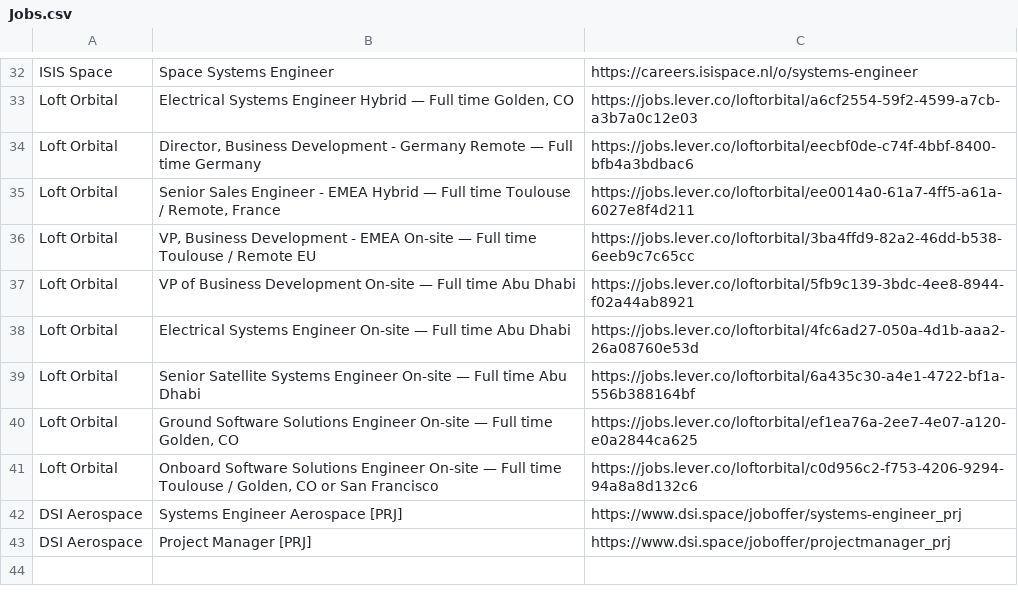
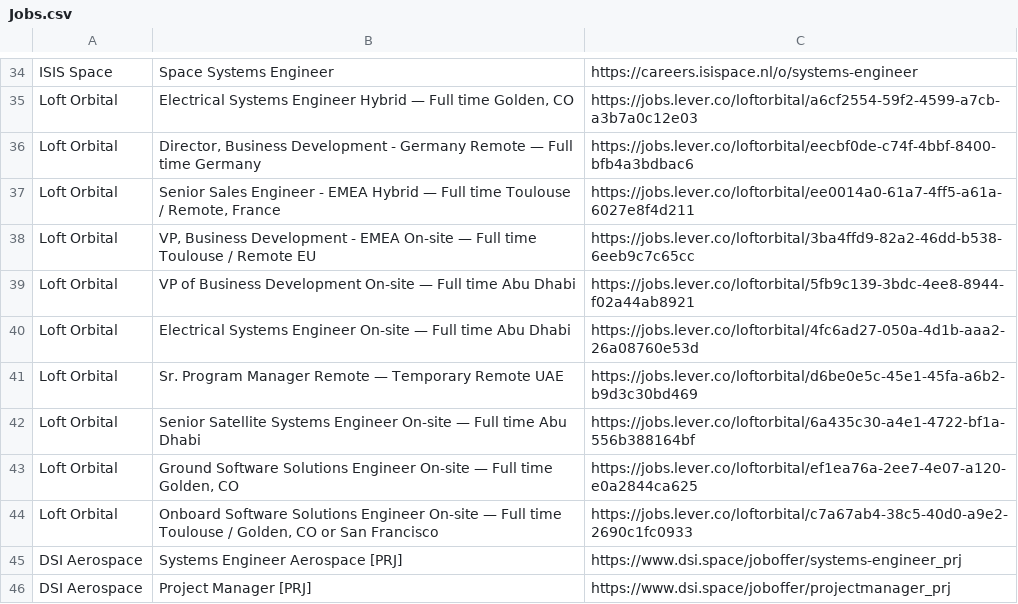
Before and after one commit to gourav1511/newspace-jobs, a CSV file: scraper/Jobs.csv, drawn as a sheet; only a part is shown, gaps mark what is left out; the diff covers the shown part only.

```diff
--- a/scraper/Jobs.csv
+++ b/scraper/Jobs.csv
@@ -38,5 +40,6 @@ Loft Orbital,VP of Business Development On-site — Full time Abu Dhabi,https://
 Loft Orbital,Electrical Systems Engineer On-site — Full time Abu Dhabi,https://jobs.lever.co/loftorbital/4fc6ad27-050a-4d1b-aaa2-26a08760e53d
+Loft Orbital,Sr. Program Manager Remote — Temporary Remote UAE,https://jobs.lever.co/loftorbital/d6be0e5c-45e1-45fa-a6b2-b9d3c30bd469
 Loft Orbital,Senior Satellite Systems Engineer On-site — Full time Abu Dhabi,https://jobs.lever.co/loftorbital/6a435c30-a4e1-4722-bf1a-556b388164bf
 Loft Orbital,"Ground Software Solutions Engineer On-site — Full time Golden, CO",https://jobs.lever.co/loftorbital/ef1ea76a-2ee7-4e07-a120-e0a2844ca625
-Loft Orbital,"Onboard Software Solutions Engineer On-site — Full time Toulouse / Golden, CO or San Francisco",https://jobs.lever.co/loftorbital/c0d956c2-f753-4206-9294-94a8a8d132c6
+Loft Orbital,"Onboard Software Solutions Engineer On-site — Full time Toulouse / Golden, CO or San Francisco",https://jobs.lever.co/loftorbital/c7a67ab4-38c5-40d0-a9e2-2690c1fc0933
 DSI Aerospace,Systems Engineer Aerospace [PRJ],https://www.dsi.space/joboffer/systems-engineer_prj
```
Also changed, not shown: 6 added rows, 4 removed rows, 1 moved row and 3 edited cells elsewhere in this file.
